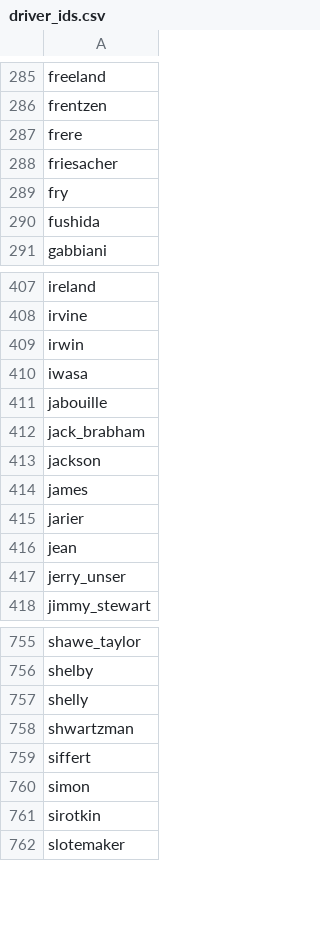
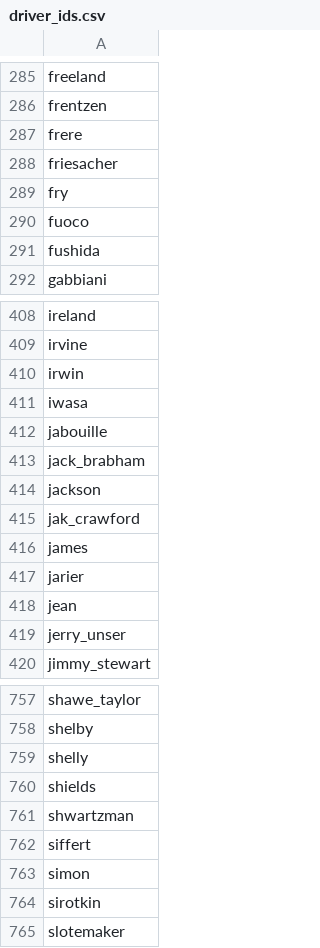
Before and after one commit to christianroters/formula_one_elo, a CSV file: data/driver_ids.csv, drawn as a sheet; only a part is shown, gaps mark what is left out.

```diff
--- a/data/driver_ids.csv
+++ b/data/driver_ids.csv
@@ -289,2 +289,3 @@ friesacher
 fry
+fuoco
 fushida
@@ -413,2 +414,3 @@ jack_brabham
 jackson
+jak_crawford
 james
@@ -757,2 +759,3 @@ shelby
 shelly
+shields
 shwartzman
```
Also changed, not shown: 6 other files.
